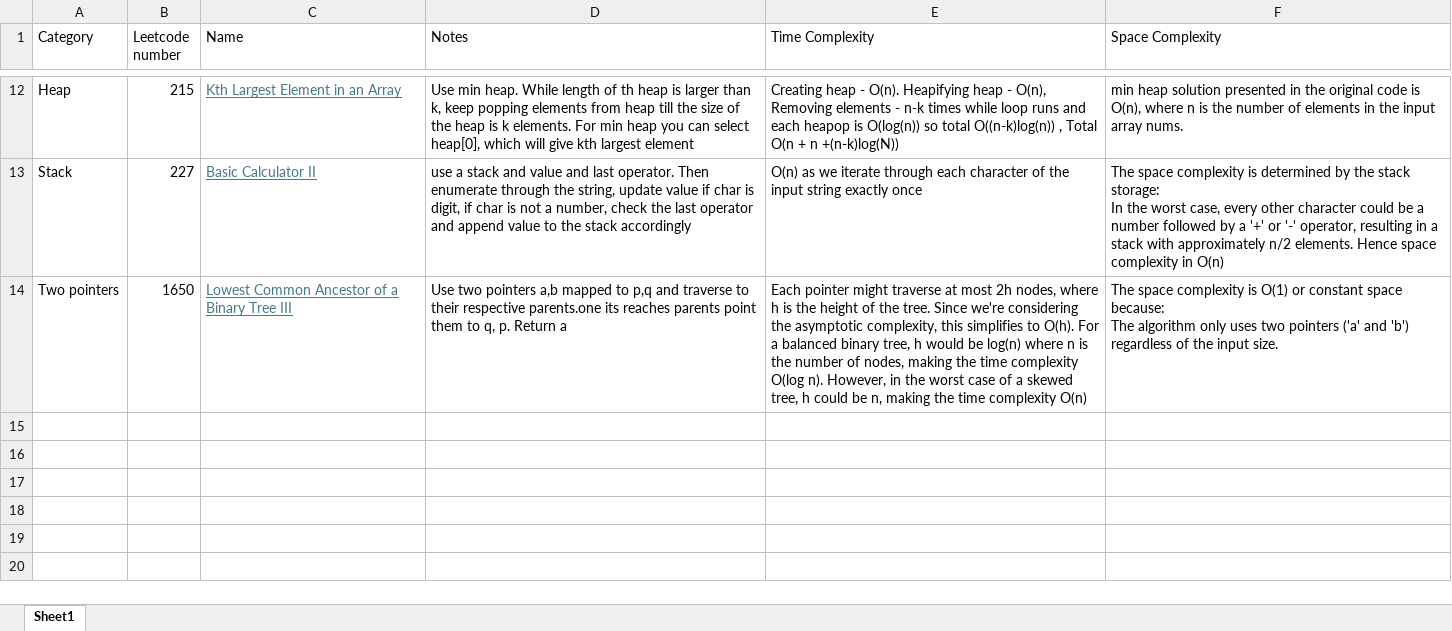
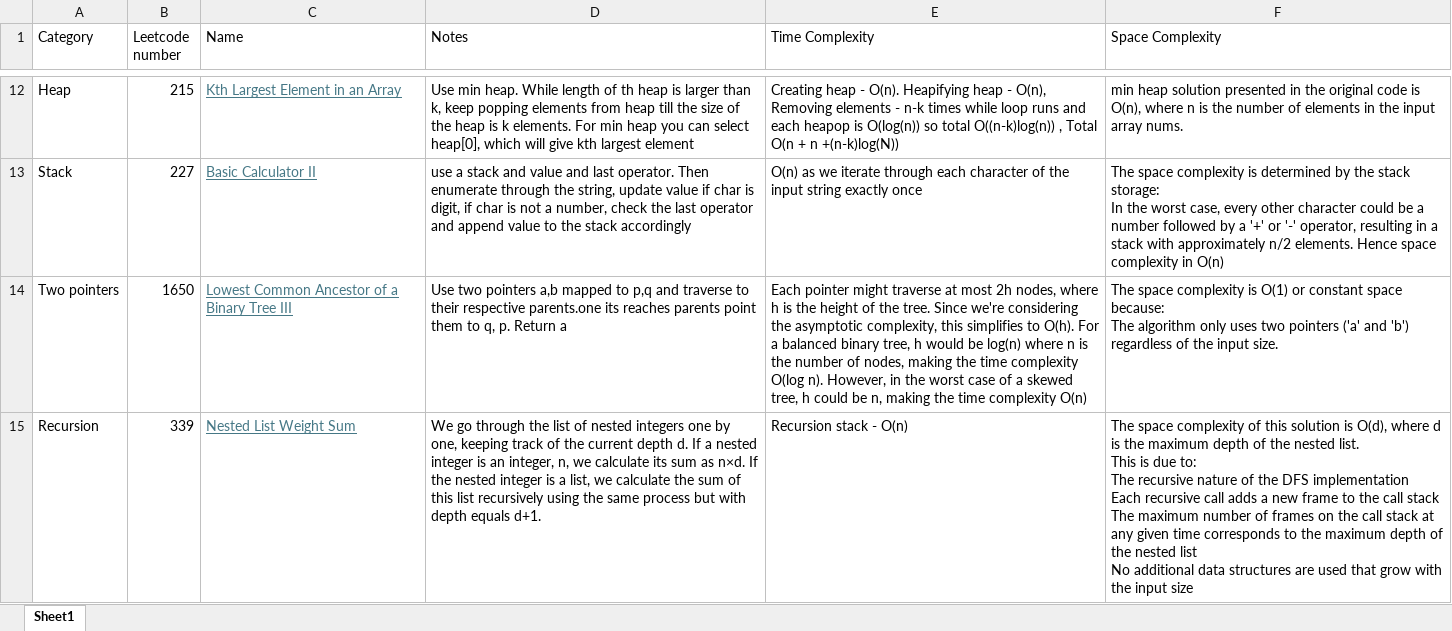
Before and after one commit to pranayom/algorithms, an Excel workbook: algorithm_list.xlsx, sheet Sheet1, drawn as a sheet; only a part is shown, gaps mark what is left out; values as stored, in another font and other column widths than the file's, no borders; ↵ is a line break in a cell; the diff names each change by its address in the sheet, - before the commit and + after, or states it on an @@ line.

```diff
--- a/algorithm_list.xlsx (sheet Sheet1)
+++ b/algorithm_list.xlsx (sheet Sheet1)
+row 15: Recursion | 339 | Nested List Weight Sum | We go through the list of nested integers one by one, keeping track of the current depth d. If a nested integer is an integer, n, we calculate its sum as n×d. If the nested integer is a list, we calculate the sum of this list recursively using the same process but with depth equals d+1. | Recursion stack - O(n) | The space complexity of this solution is O(d), where d is the maximum depth of the nested list. ↵ This is due to: ↵ The recursive nature of the DFS implementation ↵ Each recursive call adds a new frame to the call stack ↵ The maximum number of frames on the call stack at any given time corresponds to the maximum depth of the nested list ↵ No additional data structures are used that grow with the input size
```
Also changed, not shown: 1 other file.
